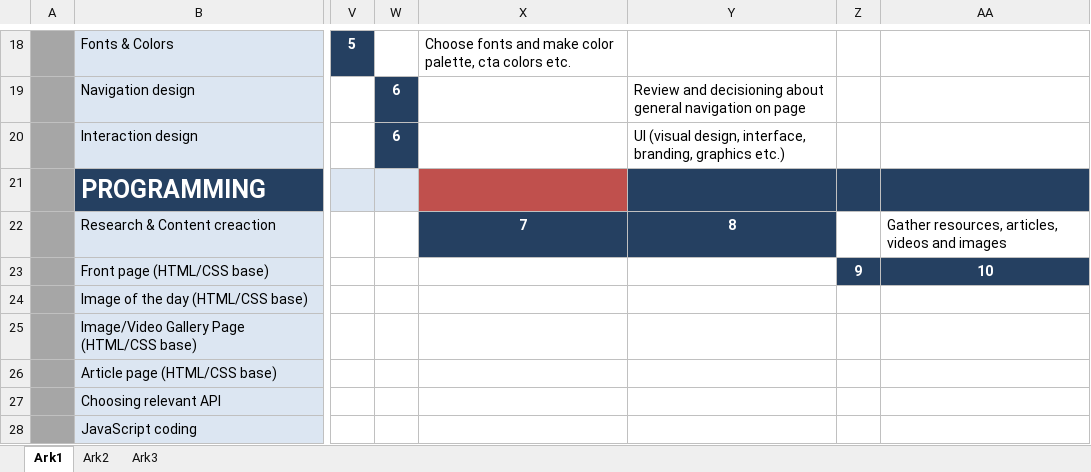
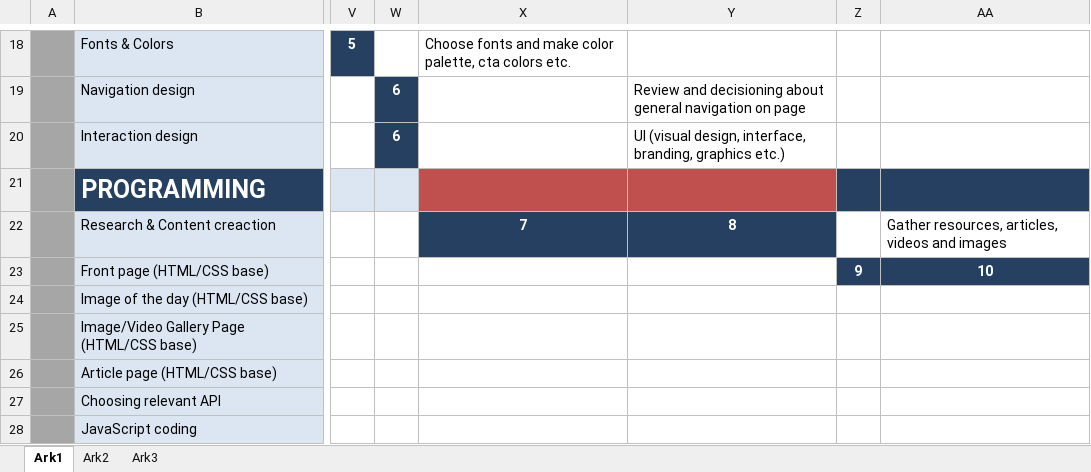
Before and after one commit to IamMattDamon/project_exam1, an Excel workbook: Report Files/functional spec/Gantt.xlsx, sheet Ark1, drawn as a sheet; only a part is shown, gaps mark what is left out; values as stored, in another font and other column widths than the file's, no borders; the diff names each change by its address in the sheet, - before the commit and + after, or states it on an @@ line.

Commit message:
remove search functionality, not needed

```diff
--- a/Report Files/functional spec/Gantt.xlsx (sheet Ark1)
+++ b/Report Files/functional spec/Gantt.xlsx (sheet Ark1)
-Y21 fill: #254061
+Y21 fill: #C0504D
```
Also changed, not shown: 1 other file.
